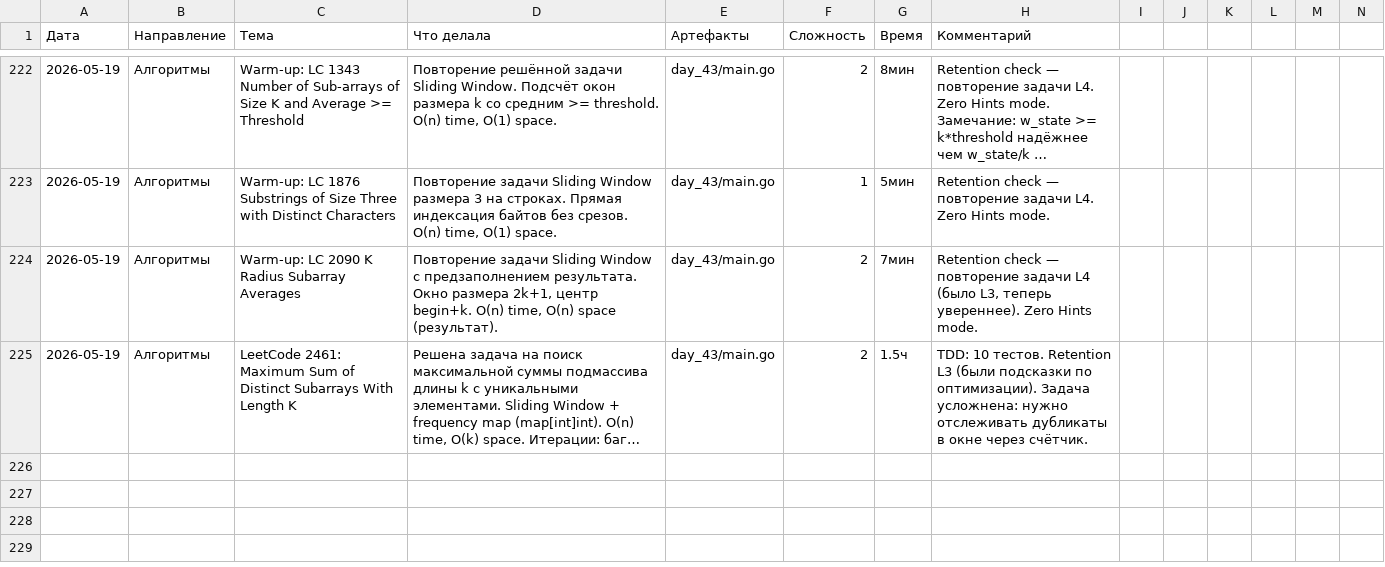
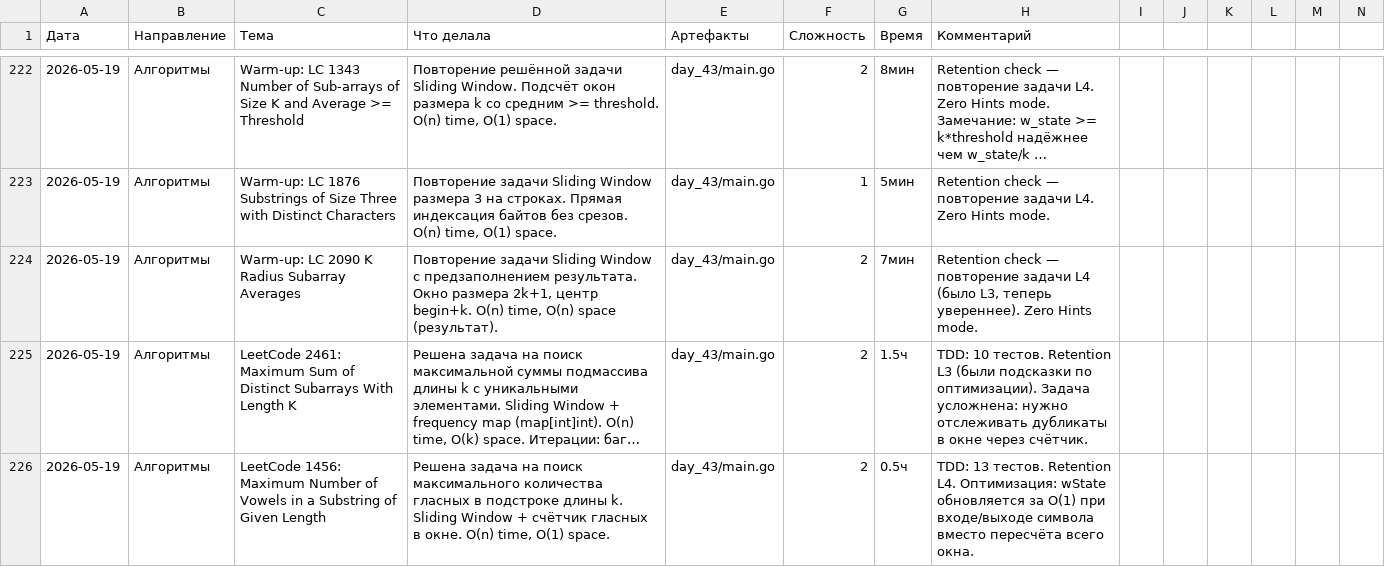
Before and after one commit to bryack/algorithms, a CSV file: journal.csv, drawn as a sheet; only a part is shown, gaps mark what is left out; long unchanged cells end in …; the diff names each change by its address in the sheet, - before the commit and + after, or states it on an @@ line.

Commit message:
add LC 1456 Maximum Number of Vowels in a Substring of Given Length
Add maxVowels() with optimized sliding window.
- Fixed-size window of length k tracking vowel count
- O(1) update on enter/exit instead of O(k) recount
- map[byte]struct{} set for vowel lookup
- O(n) time, O(1) space
- Removed naive countVowels() helper

```diff
--- a/journal.csv
+++ b/journal.csv
+row 226: 2026-05-19 | Алгоритмы | LeetCode 1456: Maximum Number of Vowels in a Substring of Given Length | Решена задача на поиск максимального количества гласных в подстроке длины k. Sliding Window + счётчик гласных в окне. O(n) time, O(1) space. | day_43/main.go | 2 | 0.5ч | TDD: 13 тестов. Retention L4. Оптимизация: wState обновляется за O(1) при входе/выходе символа вместо пересчёта всего окна.
```
Also changed, not shown: 4 other files.
